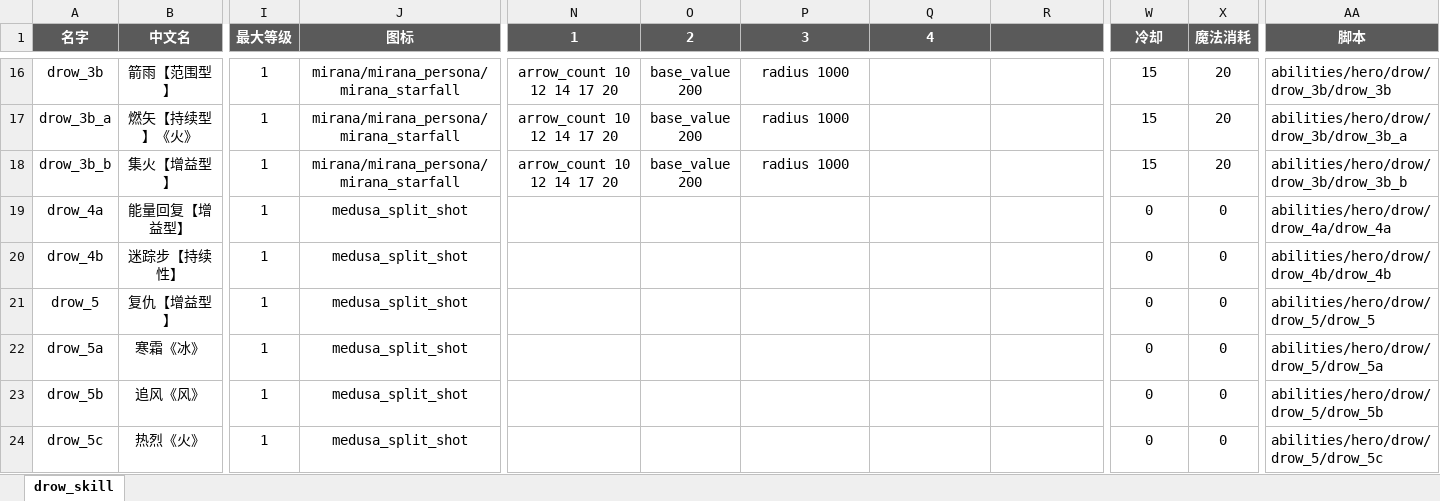
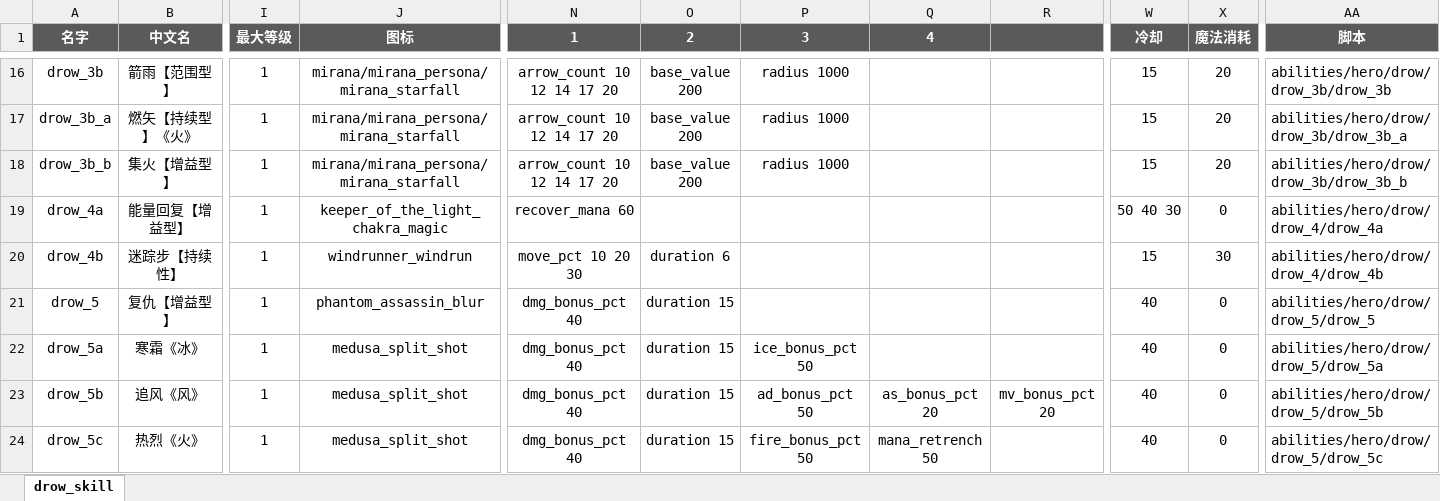
Before and after one commit to YPYT1/nobody, an Excel workbook: excels/abilities/hero/drow.xlsx, sheet drow_skill, drawn as a sheet; only a part is shown, gaps mark what is left out; values as stored, in another font and other column widths than the file's, no borders; conditional formats not drawn; the diff names each change by its address in the sheet, - before the commit and + after, or states it on an @@ line.

```diff
--- a/excels/abilities/hero/drow.xlsx (sheet drow_skill)
+++ b/excels/abilities/hero/drow.xlsx (sheet drow_skill)
-J19 (图标): medusa_split_shot
+J19 (图标): keeper_of_the_light_chakra_magic
-N19 (1): (empty)
+N19 (1): recover_mana 60
-W19 (冷却): 0
+W19 (冷却): 50 40 30
-AA19 (脚本): abilities/hero/drow/drow_4a/drow_4a
+AA19 (脚本): abilities/hero/drow/drow_4/drow_4a
-J20 (图标): medusa_split_shot
+J20 (图标): windrunner_windrun
-N20 (1): (empty)
+N20 (1): move_pct 10 20 30
-O20 (2): (empty)
+O20 (2): duration 6
-W20 (冷却): 0
+W20 (冷却): 15
-X20 (魔法消耗): 0
+X20 (魔法消耗): 30
-AA20 (脚本): abilities/hero/drow/drow_4b/drow_4b
+AA20 (脚本): abilities/hero/drow/drow_4/drow_4b
-J21 (图标): medusa_split_shot
+J21 (图标): phantom_assassin_blur
-N21:N24 (1): (empty)
+N21:N24 (1): dmg_bonus_pct 40
-O21:O24 (2): (empty)
+O21:O24 (2): duration 15
-W21:W24 (冷却): 0
+W21:W24 (冷却): 40
-P22 (3): (empty)
+P22 (3): ice_bonus_pct 50
-P23 (3): (empty)
+P23 (3): ad_bonus_pct 50
-Q23 (4): (empty)
+Q23 (4): as_bonus_pct 20
-R23: (empty)
+R23: mv_bonus_pct 20
-P24 (3): (empty)
+P24 (3): fire_bonus_pct 50
-Q24 (4): (empty)
+Q24 (4): mana_retrench 50
```
Also changed, not shown: excels/config/game/attribute_config.xlsx, excels/config/game/hero/talent_tree/drow_ranger.xlsx, 23 other files.
